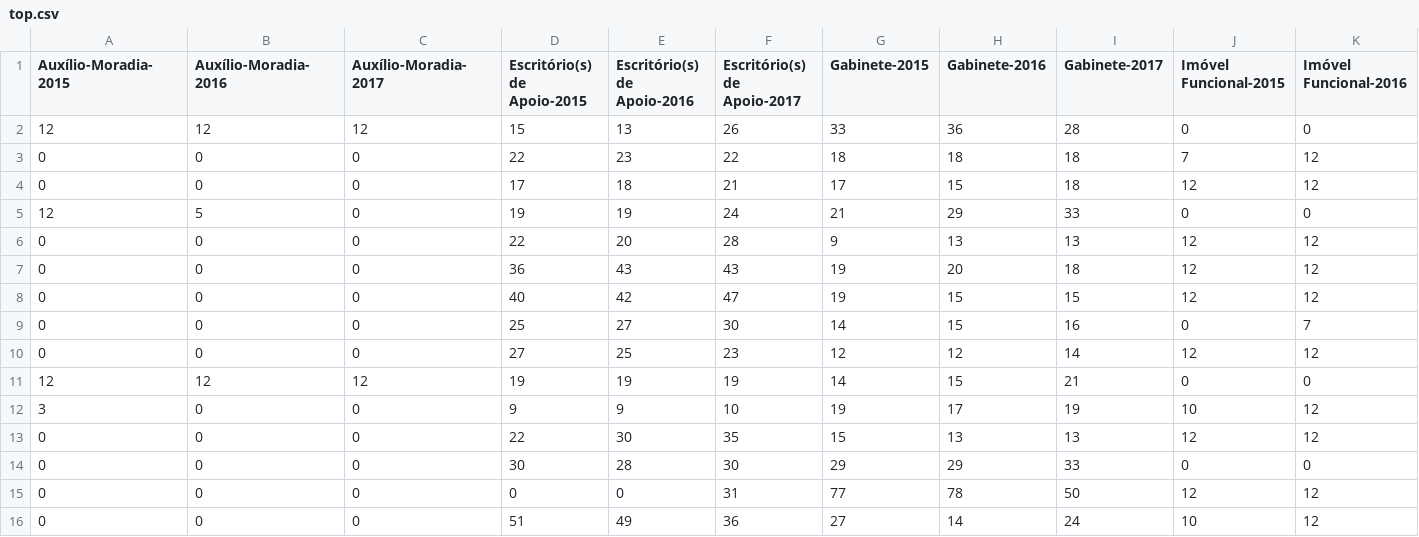
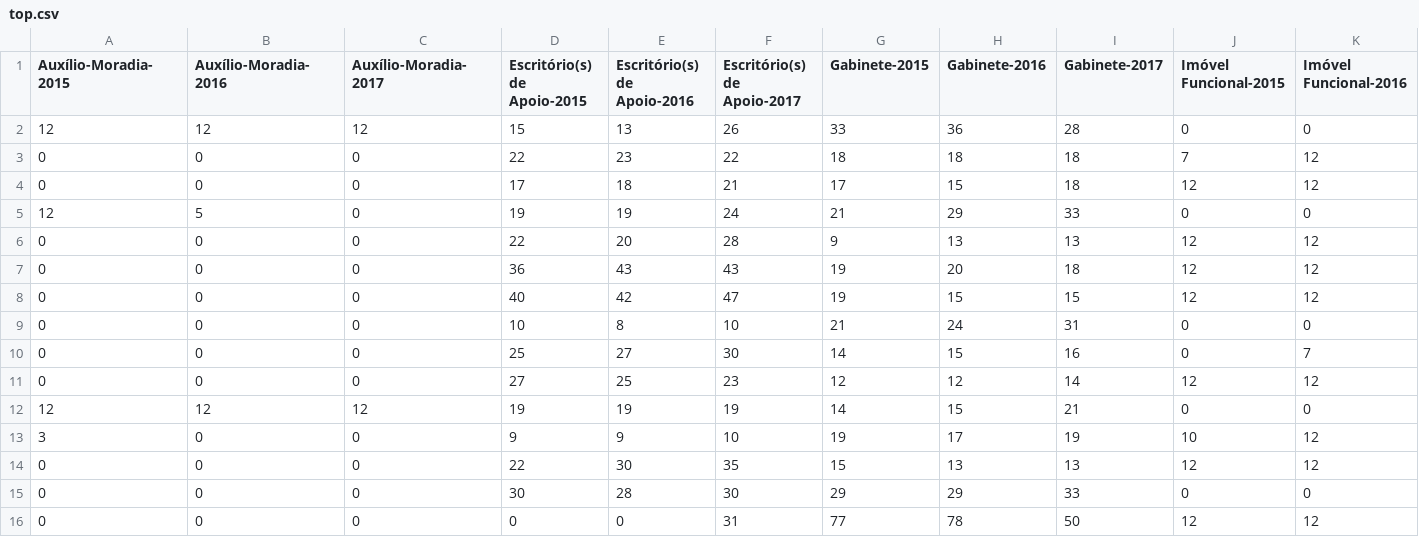
Before and after one commit to RobStelling/senado, a CSV file: csv/top.csv, drawn as a sheet; only a part is shown; removed rows and columns are numbered as before the commit, all else as after; rows hold the shown columns only; the diff names each change by its address in the sheet, - before the commit and + after, or states it on an @@ line.

Commit message:
Atualização de dados do Senado Diferença de R$ 270.000,00 em gastos de divulgação da atividade parlamentar de David Alcolumbre

```diff
--- a/csv/top.csv
+++ b/csv/top.csv
+row 9: 0 | 0 | 0 | 10 | 8 | 10 | 21 | 24 | 31 | 0 | 0
-row 16: 0 | 0 | 0 | 51 | 49 | 36 | 27 | 14 | 24 | 10 | 12
```
Also changed, not shown: csv/gastoEstados.csv, csv/gastoPartidos.csv, 10 other files.
